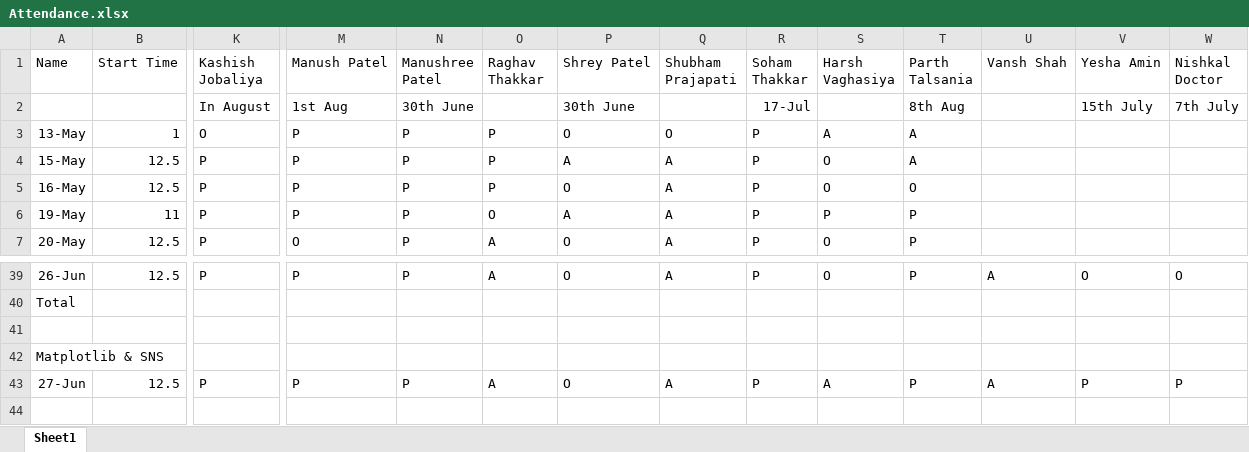
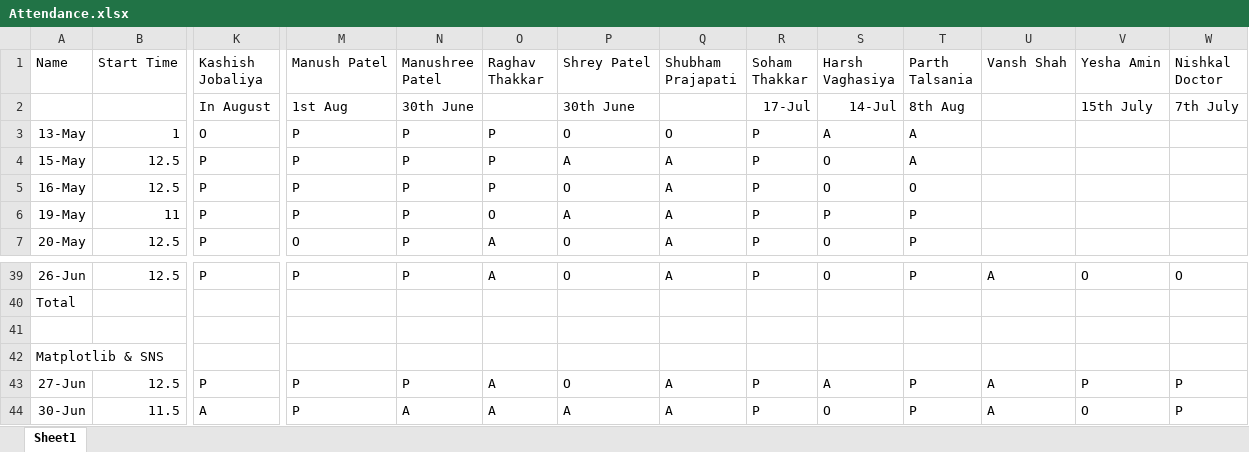
Before and after one commit to alakhpandya/all_batches, an Excel workbook: 2025_May_Fasttrack_DA/Attendance.xlsx, sheet Sheet1, drawn as a sheet; only a part is shown, gaps mark what is left out; values as stored, in another font and other column widths than the file's, no borders; rows hold the shown columns only; the diff names each change by its address in the sheet, - before the commit and + after, or states it on an @@ line.

```diff
--- a/2025_May_Fasttrack_DA/Attendance.xlsx (sheet Sheet1)
+++ b/2025_May_Fasttrack_DA/Attendance.xlsx (sheet Sheet1)
-S2 (Harsh Vaghasiya): (empty)
+S2 (Harsh Vaghasiya): 14-Jul
+row 44: 30-Jun | 11.5 | A | P | A | A | A | A | P | O | P | A | O | P
```
Also changed, not shown: 2024AIDataScienceGNRGeneral/Attendance2.xlsx, 24_DS_CLUB_BATCH1_AHM/Attendance_new.xlsx, 4 other files.
